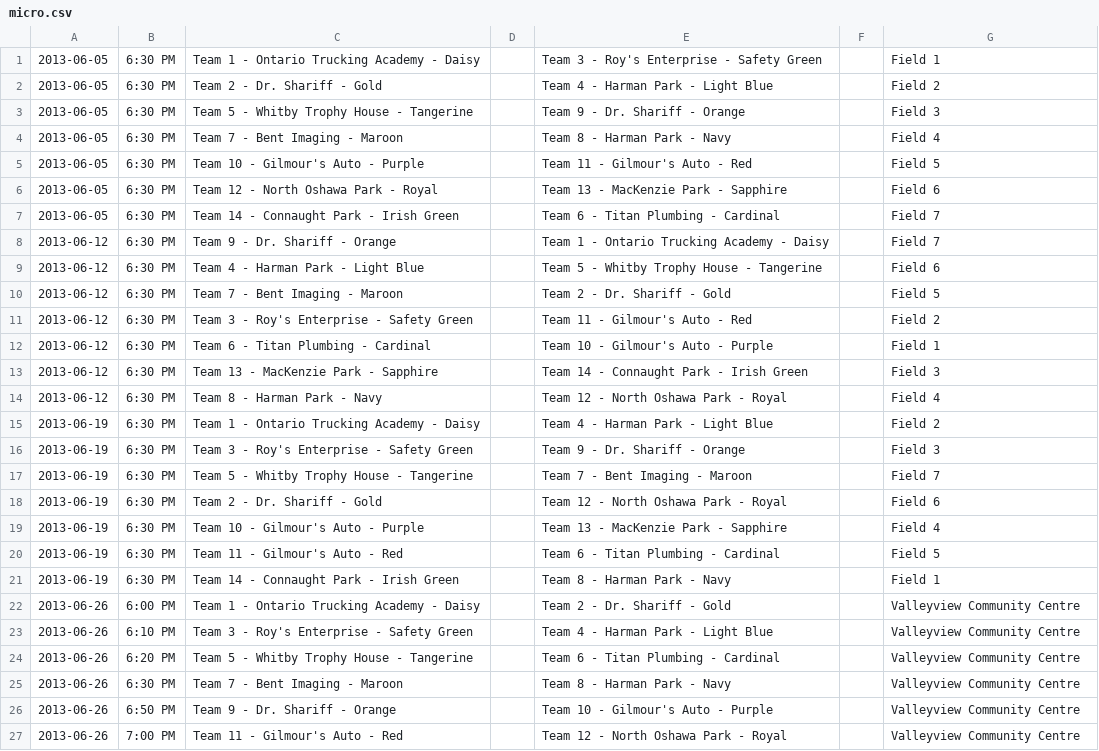
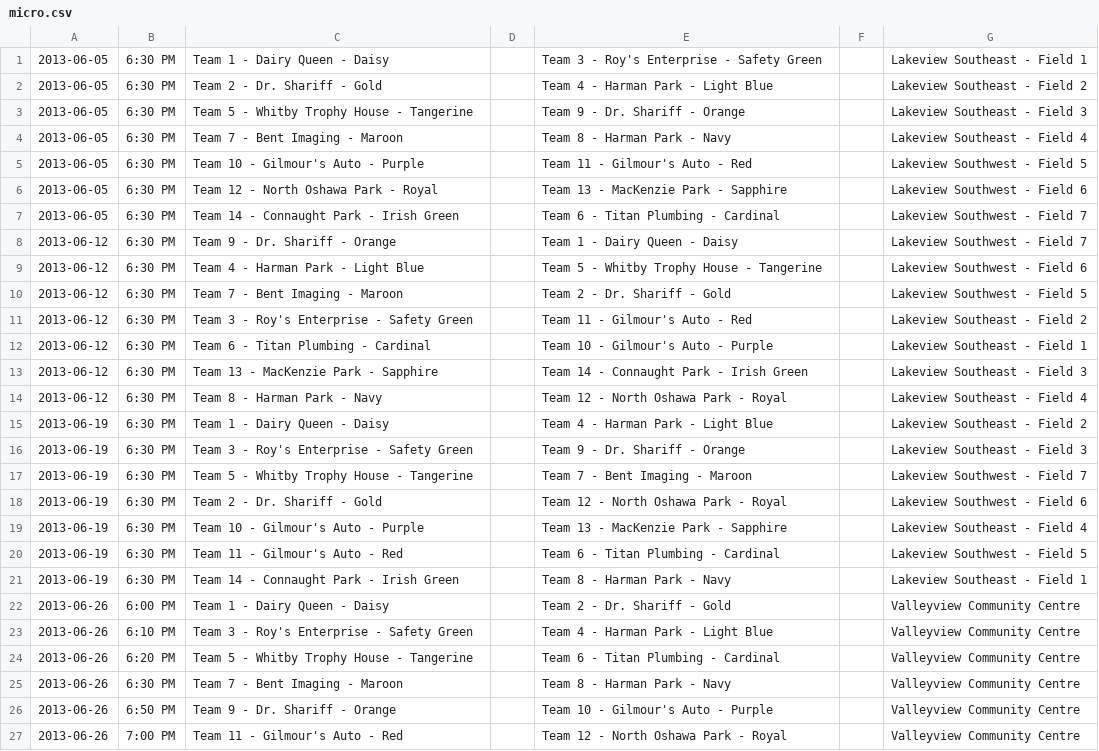
Before and after one commit to rdrake/nascsoccer.org, a CSV file: data/schedules/2013/regular-season/micro.csv, drawn as a sheet; only a part is shown; the diff covers the shown part only.

Commit message:
Changed OTTA -> Dairy Queen, updated fields to be prefixed with 'Lakeview South(east|west).

```diff
--- a/data/schedules/2013/regular-season/micro.csv
+++ b/data/schedules/2013/regular-season/micro.csv
@@ -1,23 +1,23 @@
-2013-06-05,6:30 PM,Team 1 - Ontario Trucking Academy - Daisy,,Team 3 - Roy's Enterprise - Safety Green,,Field 1
-2013-06-05,6:30 PM,Team 2 - Dr. Shariff - Gold,,Team 4 - Harman Park - Light Blue,,Field 2
-2013-06-05,6:30 PM,Team 5 - Whitby Trophy House - Tangerine,,Team 9 - Dr. Shariff - Orange,,Field 3
-2013-06-05,6:30 PM,Team 7 - Bent Imaging - Maroon,,Team 8 - Harman Park - Navy,,Field 4
-2013-06-05,6:30 PM,Team 10 - Gilmour's Auto - Purple,,Team 11 - Gilmour's Auto - Red,,Field 5
-2013-06-05,6:30 PM,Team 12 - North Oshawa Park - Royal,,Team 13 - MacKenzie Park - Sapphire,,Field 6
-2013-06-05,6:30 PM,Team 14 - Connaught Park - Irish Green,,Team 6 - Titan Plumbing -  Cardinal,,Field 7
-2013-06-12,6:30 PM,Team 9 - Dr. Shariff - Orange,,Team 1 - Ontario Trucking Academy - Daisy,,Field 7
-2013-06-12,6:30 PM,Team 4 - Harman Park - Light Blue,,Team 5 - Whitby Trophy House - Tangerine,,Field 6
-2013-06-12,6:30 PM,Team 7 - Bent Imaging - Maroon,,Team 2 - Dr. Shariff - Gold,,Field 5
-2013-06-12,6:30 PM,Team 3 - Roy's Enterprise - Safety Green,,Team 11 - Gilmour's Auto - Red,,Field 2
-2013-06-12,6:30 PM,Team 6 - Titan Plumbing -  Cardinal,,Team 10 - Gilmour's Auto - Purple,,Field 1
-2013-06-12,6:30 PM,Team 13 - MacKenzie Park - Sapphire,,Team 14 - Connaught Park - Irish Green,,Field 3
-2013-06-12,6:30 PM,Team 8 - Harman Park - Navy,,Team 12 - North Oshawa Park - Royal,,Field 4
-2013-06-19,6:30 PM,Team 1 - Ontario Trucking Academy - Daisy,,Team 4 - Harman Park - Light Blue,,Field 2
-2013-06-19,6:30 PM,Team 3 - Roy's Enterprise - Safety Green,,Team 9 - Dr. Shariff - Orange,,Field 3
-2013-06-19,6:30 PM,Team 5 - Whitby Trophy House - Tangerine,,Team 7 - Bent Imaging - Maroon,,Field 7
-2013-06-19,6:30 PM,Team 2 - Dr. Shariff - Gold,,Team 12 - North Oshawa Park - Royal,,Field 6
-2013-06-19,6:30 PM,Team 10 - Gilmour's Auto - Purple,,Team 13 - MacKenzie Park - Sapphire,,Field 4
-2013-06-19,6:30 PM,Team 11 - Gilmour's Auto - Red,,Team 6 - Titan Plumbing -  Cardinal,,Field 5
-2013-06-19,6:30 PM,Team 14 - Connaught Park - Irish Green,,Team 8 - Harman Park - Navy,,Field 1
-2013-06-26,6:00 PM,Team 1 - Ontario Trucking Academy - Daisy,,Team 2 - Dr. Shariff - Gold,,Valleyview Community Centre
+2013-06-05,6:30 PM,Team 1 - Dairy Queen - Daisy,,Team 3 - Roy's Enterprise - Safety Green,,Lakeview Southeast - Field 1
+2013-06-05,6:30 PM,Team 2 - Dr. Shariff - Gold,,Team 4 - Harman Park - Light Blue,,Lakeview Southeast - Field 2
+2013-06-05,6:30 PM,Team 5 - Whitby Trophy House - Tangerine,,Team 9 - Dr. Shariff - Orange,,Lakeview Southeast - Field 3
+2013-06-05,6:30 PM,Team 7 - Bent Imaging - Maroon,,Team 8 - Harman Park - Navy,,Lakeview Southeast - Field 4
+2013-06-05,6:30 PM,Team 10 - Gilmour's Auto - Purple,,Team 11 - Gilmour's Auto - Red,,Lakeview Southwest - Field 5
+2013-06-05,6:30 PM,Team 12 - North Oshawa Park - Royal,,Team 13 - MacKenzie Park - Sapphire,,Lakeview Southwest - Field 6
+2013-06-05,6:30 PM,Team 14 - Connaught Park - Irish Green,,Team 6 - Titan Plumbing -  Cardinal,,Lakeview Southwest - Field 7
+2013-06-12,6:30 PM,Team 9 - Dr. Shariff - Orange,,Team 1 - Dairy Queen - Daisy,,Lakeview Southwest - Field 7
+2013-06-12,6:30 PM,Team 4 - Harman Park - Light Blue,,Team 5 - Whitby Trophy House - Tangerine,,Lakeview Southwest - Field 6
+2013-06-12,6:30 PM,Team 7 - Bent Imaging - Maroon,,Team 2 - Dr. Shariff - Gold,,Lakeview Southwest - Field 5
+2013-06-12,6:30 PM,Team 3 - Roy's Enterprise - Safety Green,,Team 11 - Gilmour's Auto - Red,,Lakeview Southeast - Field 2
+2013-06-12,6:30 PM,Team 6 - Titan Plumbing -  Cardinal,,Team 10 - Gilmour's Auto - Purple,,Lakeview Southeast - Field 1
+2013-06-12,6:30 PM,Team 13 - MacKenzie Park - Sapphire,,Team 14 - Connaught Park - Irish Green,,Lakeview Southeast - Field 3
+2013-06-12,6:30 PM,Team 8 - Harman Park - Navy,,Team 12 - North Oshawa Park - Royal,,Lakeview Southeast - Field 4
+2013-06-19,6:30 PM,Team 1 - Dairy Queen - Daisy,,Team 4 - Harman Park - Light Blue,,Lakeview Southeast - Field 2
+2013-06-19,6:30 PM,Team 3 - Roy's Enterprise - Safety Green,,Team 9 - Dr. Shariff - Orange,,Lakeview Southeast - Field 3
+2013-06-19,6:30 PM,Team 5 - Whitby Trophy House - Tangerine,,Team 7 - Bent Imaging - Maroon,,Lakeview Southwest - Field 7
+2013-06-19,6:30 PM,Team 2 - Dr. Shariff - Gold,,Team 12 - North Oshawa Park - Royal,,Lakeview Southwest - Field 6
+2013-06-19,6:30 PM,Team 10 - Gilmour's Auto - Purple,,Team 13 - MacKenzie Park - Sapphire,,Lakeview Southeast - Field 4
+2013-06-19,6:30 PM,Team 11 - Gilmour's Auto - Red,,Team 6 - Titan Plumbing -  Cardinal,,Lakeview Southwest - Field 5
+2013-06-19,6:30 PM,Team 14 - Connaught Park - Irish Green,,Team 8 - Harman Park - Navy,,Lakeview Southeast - Field 1
+2013-06-26,6:00 PM,Team 1 - Dairy Queen - Daisy,,Team 2 - Dr. Shariff - Gold,,Valleyview Community Centre
 2013-06-26,6:10 PM,Team 3 - Roy's Enterprise - Safety Green,,Team 4 - Harman Park - Light Blue,,Valleyview Community Centre
```
Also changed, not shown: 56 edited cells elsewhere in this file.
